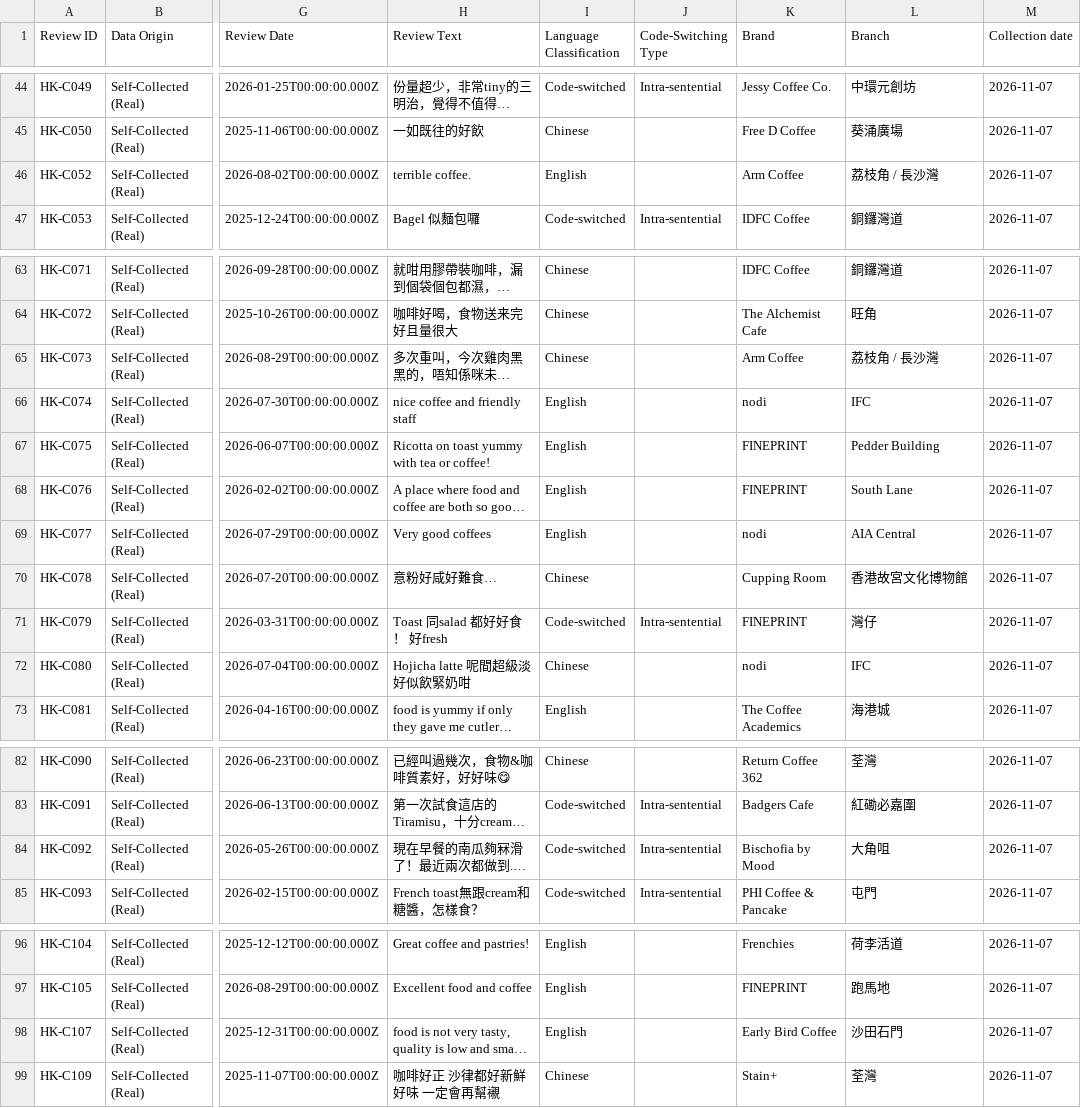
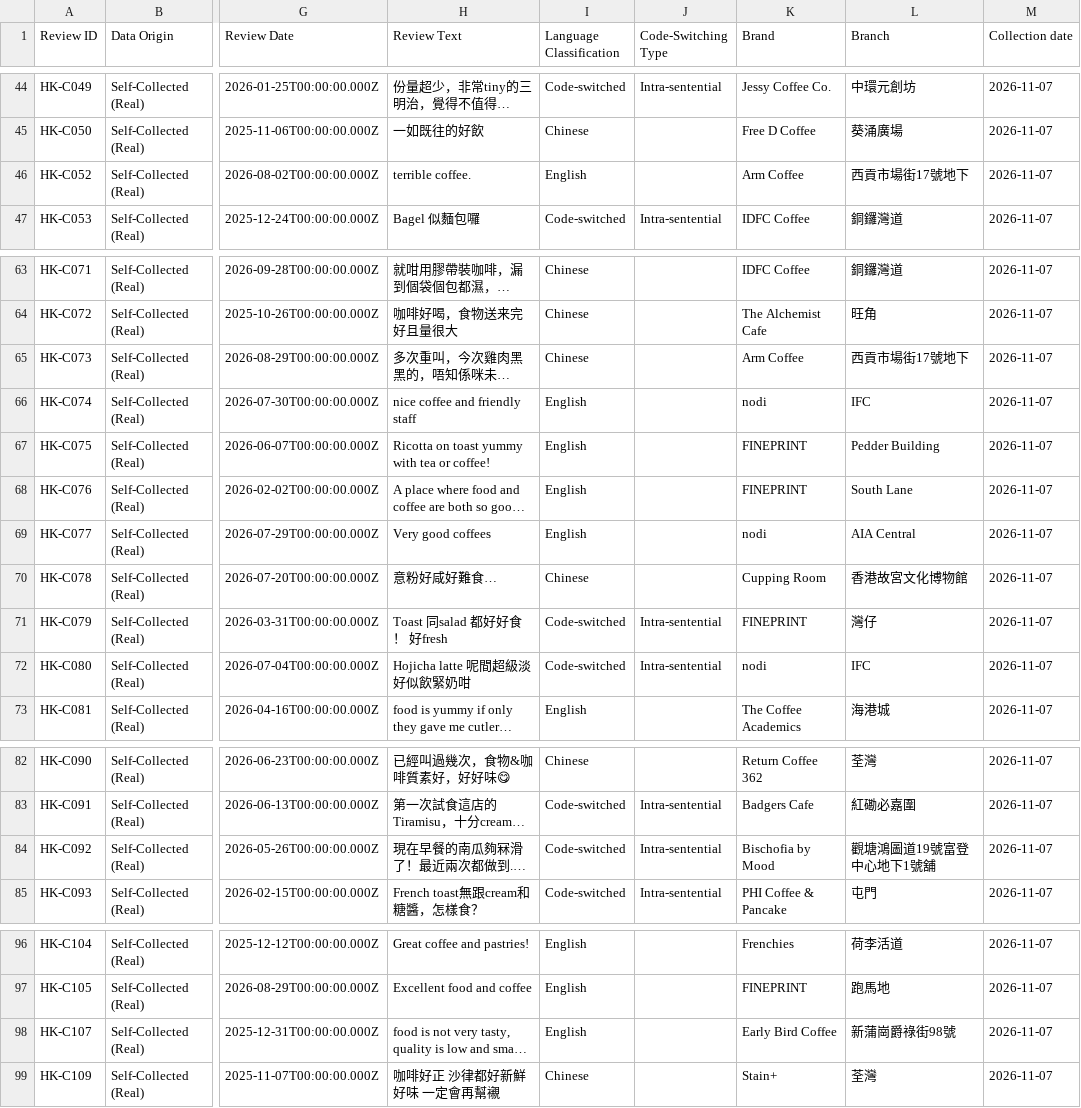
Before and after one commit to AlexanderZYD/cpc353-hk-cafe-codeswitching, a CSV file: data/hk_cafe_reviews_121.csv, drawn as a sheet; only a part is shown, gaps mark what is left out; long unchanged cells end in …; the diff names each change by its address in the sheet, - before the commit and + after, or states it on an @@ line.

```diff
--- a/data/hk_cafe_reviews_121.csv
+++ b/data/hk_cafe_reviews_121.csv
-L46 (Branch): 荔枝角 / 長沙灣
+L46 (Branch): 西貢市場街17號地下
-L65 (Branch): 荔枝角 / 長沙灣
+L65 (Branch): 西貢市場街17號地下
-I72 (Language Classification): Chinese
+I72 (Language Classification): Code-switched
-J72 (Code-Switching Type): (empty)
+J72 (Code-Switching Type): Intra-sentential
-L84 (Branch): 大角咀
+L84 (Branch): 觀塘鴻圖道19號富登中心地下1號舖
-L98 (Branch): 沙田石門
+L98 (Branch): 新蒲崗爵祿街98號
```
Also changed, not shown: data/chinese_word_freq.csv, data/cross_language_bigrams.csv, 2 other files.
